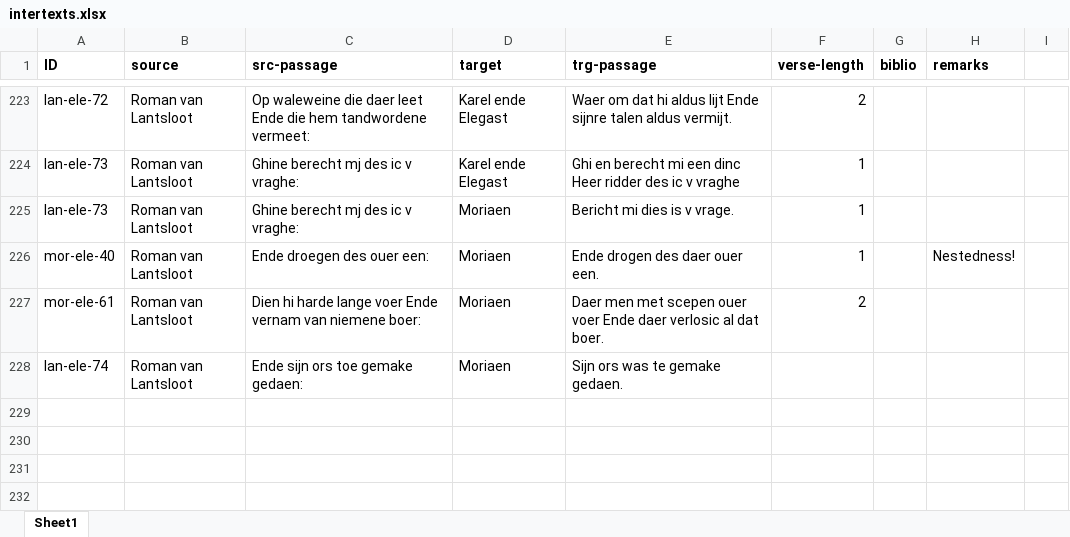
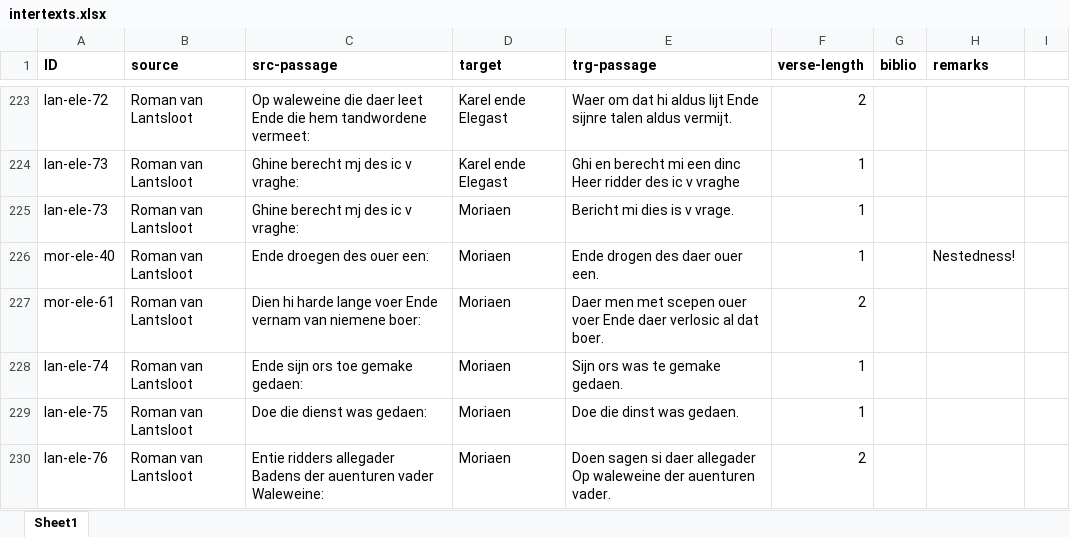
Before and after one commit to mikekestemont/zwerfverzen, an Excel workbook: data/intertexts.xlsx, sheet Sheet1, drawn as a sheet; only a part is shown, gaps mark what is left out; values as stored, in another font and other column widths than the file's, no borders; the diff names each change by its address in the sheet, - before the commit and + after, or states it on an @@ line.

Commit message:
intertexts from Moriaen (II)

```diff
--- a/data/intertexts.xlsx (sheet Sheet1)
+++ b/data/intertexts.xlsx (sheet Sheet1)
-F228 (verse-length): (empty)
+F228 (verse-length): 1
+row 229: lan-ele-75 | Roman van Lantsloot | Doe die dienst was gedaen: | Moriaen | Doe die dinst was gedaen. | 1
+row 230: lan-ele-76 | Roman van Lantsloot | Entie ridders allegader Badens der auenturen vader Waleweine: | Moriaen | Doen sagen si daer allegader Op waleweine der auenturen vader. | 2
```
